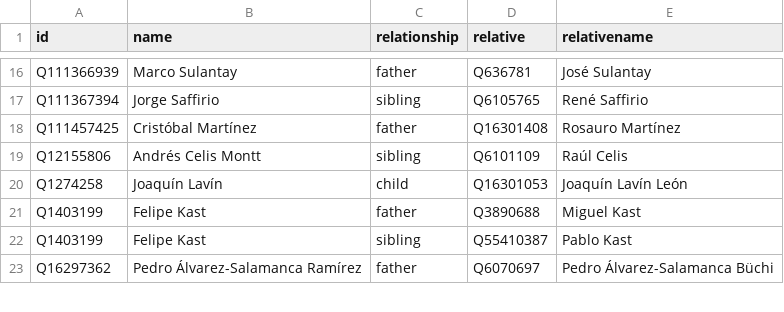
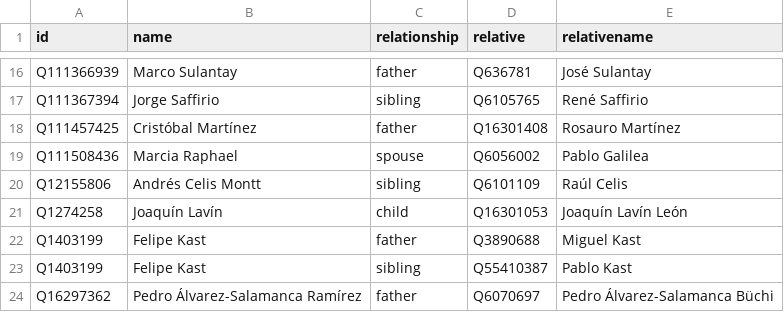
Before and after one commit to every-politician-scrapers/chile-ministers, a CSV file: html/family.csv, drawn as a sheet; only a part is shown, gaps mark what is left out.

```diff
--- a/html/family.csv
+++ b/html/family.csv
@@ -18,2 +18,3 @@ Q111367394,Jorge Saffirio,sibling,Q6105765,René Saffirio
 Q111457425,Cristóbal Martínez,father,Q16301408,Rosauro Martínez
+Q111508436,Marcia Raphael,spouse,Q6056002,Pablo Galilea
 Q12155806,Andrés Celis Montt,sibling,Q6101109,Raúl Celis
```
Also changed, not shown: html/holders21.csv, html/legislators.csv.
